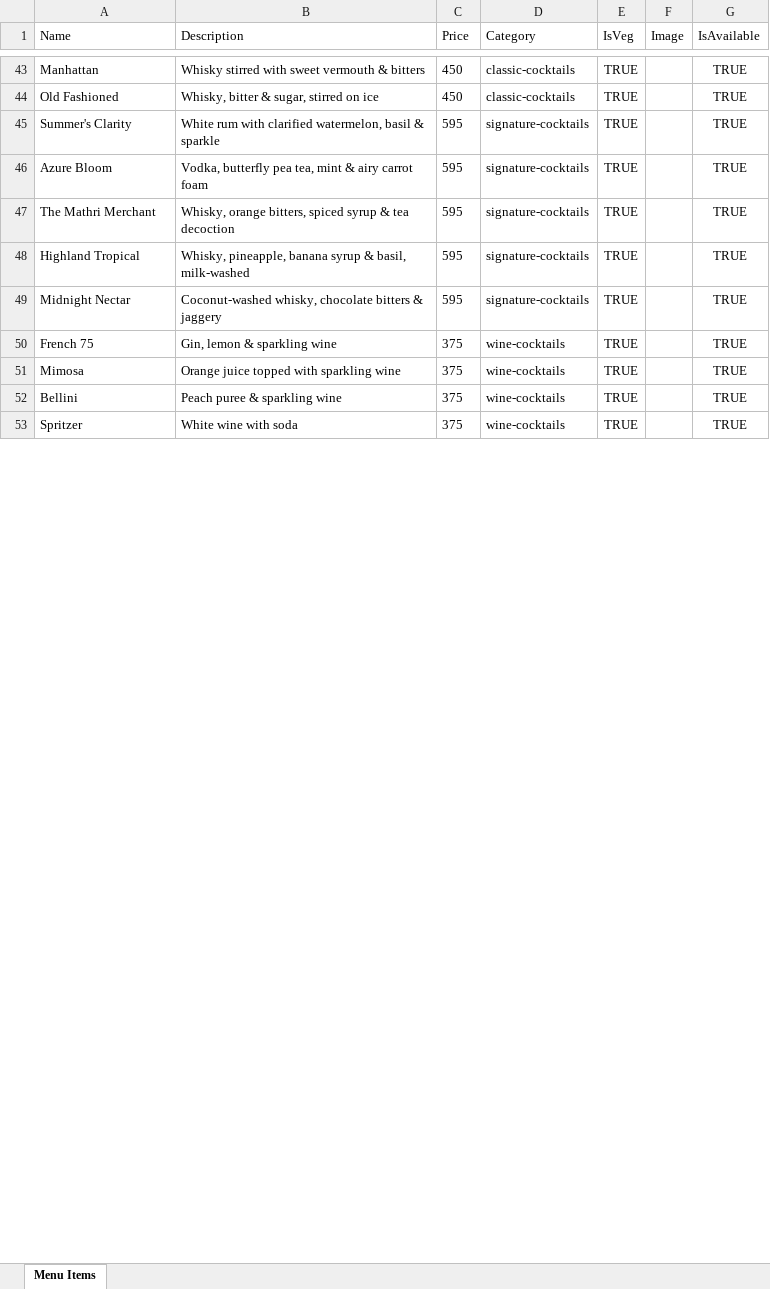
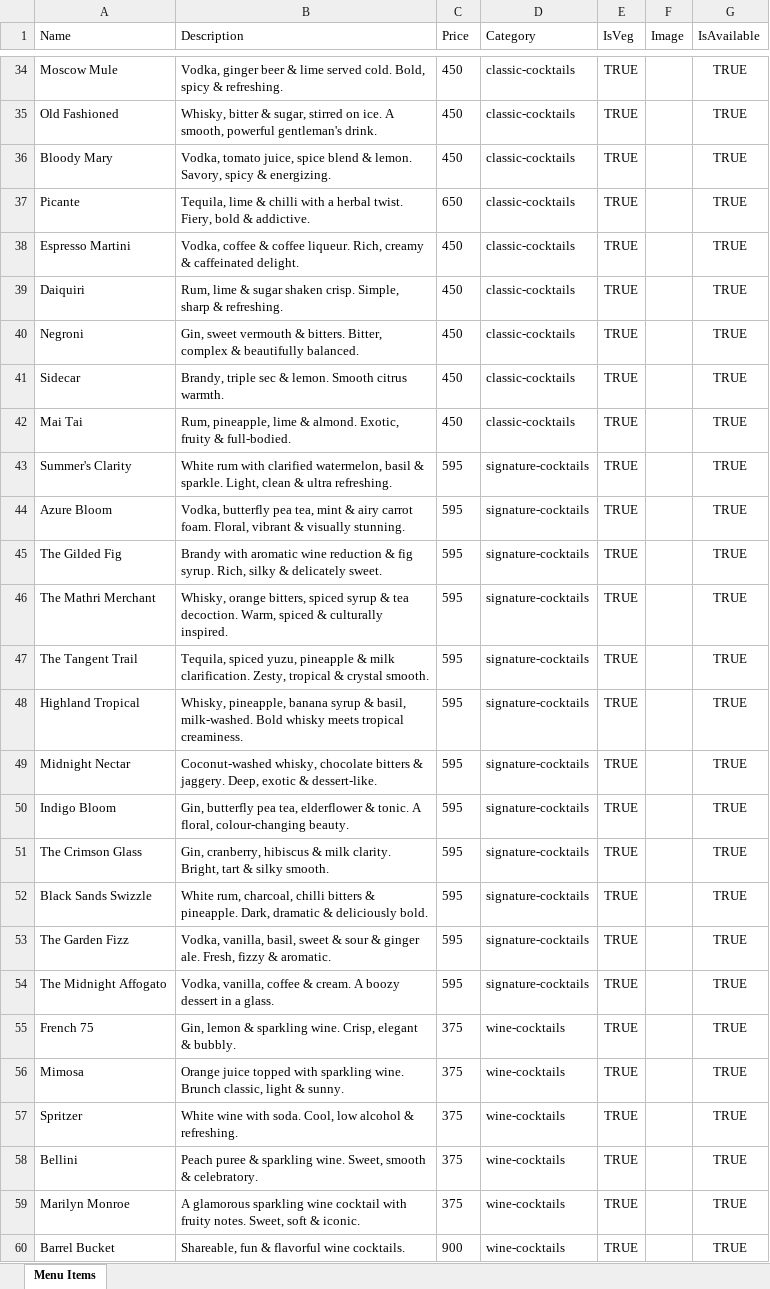
Before and after one commit to ANIKETPROJECTS/BarrelBornV3, an Excel workbook: BarrelBorn_Menu_Template.xlsx, sheet Menu Items, drawn as a sheet; only a part is shown, gaps mark what is left out; values as stored, in another font and other column widths than the file's, no borders; addresses are those after the commit; the diff covers the shown part only; the diff names each change by its address in the sheet, - before the commit and + after, or states it on an @@ line.

```diff
--- a/BarrelBorn_Menu_Template.xlsx (sheet Menu Items)
+++ b/BarrelBorn_Menu_Template.xlsx (sheet Menu Items)
-A34 (Name): Manhattan
+A34 (Name): Moscow Mule
-B34 (Description): Whisky stirred with sweet vermouth & bitters
+B34 (Description): Vodka, ginger beer & lime served cold. Bold, spicy & refreshing.
-B35 (Description): …stirred on ice
+B35 (Description): …stirred on ice. A smooth, powerful gentleman's drink.
+row 36: Bloody Mary | Vodka, tomato juice, spice blend & lemon. Savory, spicy & energizing. | 450 | classic-cocktails | TRUE |  | TRUE
+row 37: Picante | Tequila, lime & chilli with a herbal twist. Fiery, bold & addictive. | 650 | classic-cocktails | TRUE |  | TRUE
+row 38: Espresso Martini | Vodka, coffee & coffee liqueur. Rich, creamy & caffeinated delight. | 450 | classic-cocktails | TRUE |  | TRUE
+row 39: Daiquiri | Rum, lime & sugar shaken crisp. Simple, sharp & refreshing. | 450 | classic-cocktails | TRUE |  | TRUE
+row 40: Negroni | Gin, sweet vermouth & bitters. Bitter, complex & beautifully balanced. | 450 | classic-cocktails | TRUE |  | TRUE
+row 41: Sidecar | Brandy, triple sec & lemon. Smooth citrus warmth. | 450 | classic-cocktails | TRUE |  | TRUE
+row 42: Mai Tai | Rum, pineapple, lime & almond. Exotic, fruity & full-bodied. | 450 | classic-cocktails | TRUE |  | TRUE
-B43 (Description): …basil & sparkle
+B43 (Description): …basil & sparkle. Light, clean & ultra refreshing.
-B44 (Description): …airy carrot foam
+B44 (Description): …airy carrot foam. Floral, vibrant & visually stunning.
+row 45: The Gilded Fig | Brandy with aromatic wine reduction & fig syrup. Rich, silky & delicately sweet. | 595 | signature-cocktails | TRUE |  | TRUE
-B46 (Description): …& tea decoction
+B46 (Description): …& tea decoction. Warm, spiced & culturally inspired.
+row 47: The Tangent Trail | Tequila, spiced yuzu, pineapple & milk clarification. Zesty, tropical & crystal smooth. | 595 | signature-cocktails | TRUE |  | TRUE
-B48 (Description): …& basil, milk-washed
+B48 (Description): …& basil, milk-washed. Bold whisky meets tropical creaminess.
-B49 (Description): …bitters & jaggery
+B49 (Description): …bitters & jaggery. Deep, exotic & dessert-like.
+row 50: Indigo Bloom | Gin, butterfly pea tea, elderflower & tonic. A floral, colour-changing beauty. | 595 | signature-cocktails | TRUE |  | TRUE
+row 51: The Crimson Glass | Gin, cranberry, hibiscus & milk clarity. Bright, tart & silky smooth. | 595 | signature-cocktails | TRUE |  | TRUE
+row 52: Black Sands Swizzle | White rum, charcoal, chilli bitters & pineapple. Dark, dramatic & deliciously bold. | 595 | signature-cocktails | TRUE |  | TRUE
+row 53: The Garden Fizz | Vodka, vanilla, basil, sweet & sour & ginger ale. Fresh, fizzy & aromatic. | 595 | signature-cocktails | TRUE |  | TRUE
+row 54: The Midnight Affogato | Vodka, vanilla, coffee & cream. A boozy dessert in a glass. | 595 | signature-cocktails | TRUE |  | TRUE
-B55 (Description): Gin, lemon & sparkling wine
+B55 (Description): Gin, lemon & sparkling wine. Crisp, elegant & bubbly.
-B56 (Description): …with sparkling wine
+B56 (Description): …with sparkling wine. Brunch classic, light & sunny.
+row 57: Spritzer | White wine with soda. Cool, low alcohol & refreshing. | 375 | wine-cocktails | TRUE |  | TRUE
-B58 (Description): Peach puree & sparkling wine
+B58 (Description): Peach puree & sparkling wine. Sweet, smooth & celebratory.
-A59 (Name): Spritzer
+A59 (Name): Marilyn Monroe
-B59 (Description): White wine with soda
+B59 (Description): A glamorous sparkling wine cocktail with fruity notes. Sweet, soft & iconic.
+row 60: Barrel Bucket | Shareable, fun & flavorful wine cocktails. | 900 | wine-cocktails | TRUE |  | TRUE
```
Also changed, not shown: 22 added rows, 58 removed rows and 7 edited cells elsewhere in this sheet, 1 other file.
